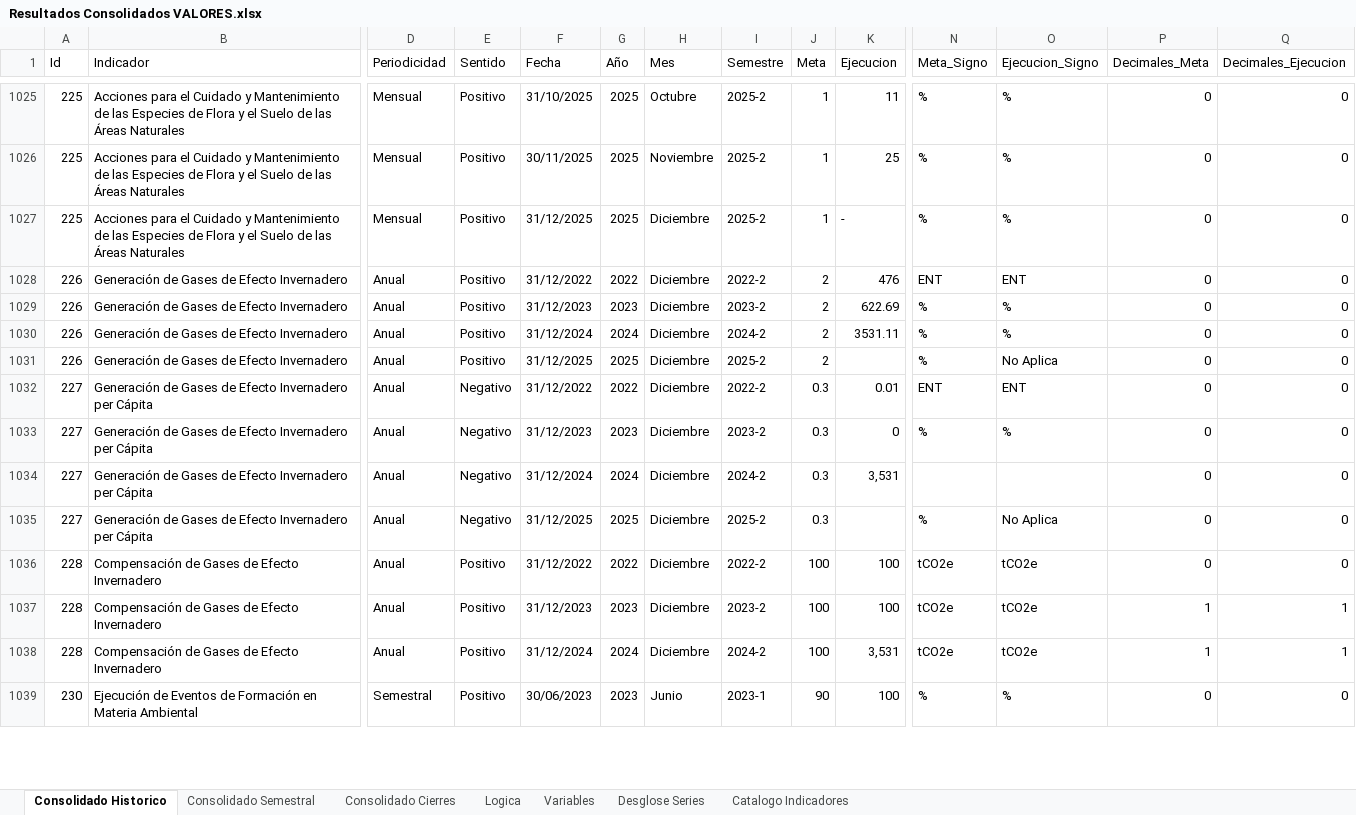
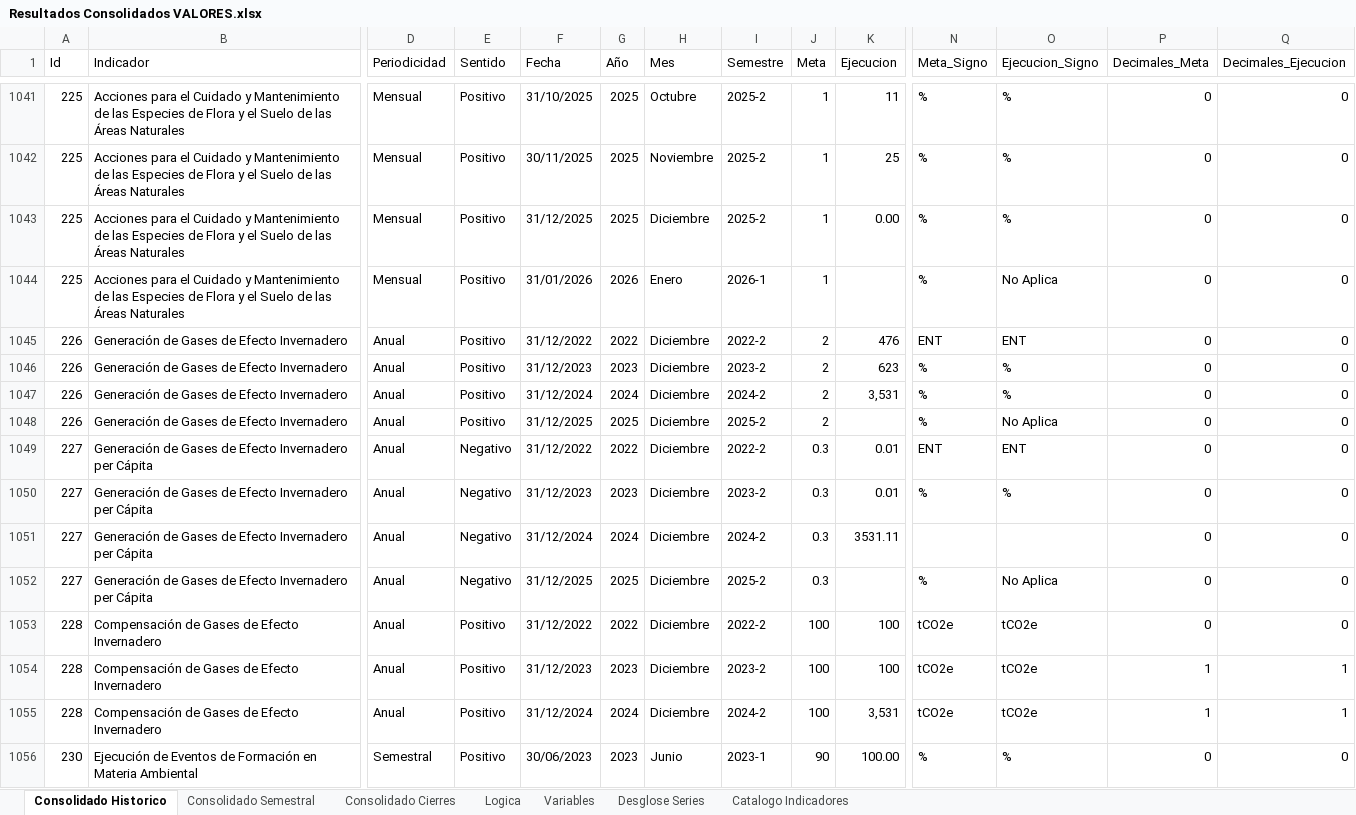
Before and after one commit to Ximena5745/Sistema_Indicadores_Poli, an Excel workbook: data/output/Resultados Consolidados VALORES.xlsx, sheet Consolidado Historico, drawn as a sheet; only a part is shown, gaps mark what is left out; values as stored, in another font and other column widths than the file's, no cell formats; conditional formats not drawn; addresses are those after the commit; rows hold the shown columns only; the diff covers the shown part only; the diff names each change by its address in the sheet, - before the commit and + after, or states it on an @@ line.

```diff
--- a/data/output/Resultados Consolidados VALORES.xlsx (sheet Consolidado Historico)
+++ b/data/output/Resultados Consolidados VALORES.xlsx (sheet Consolidado Historico)
-K1043 (Ejecucion): -
+K1043 (Ejecucion): 0.00
+row 1044: 225 | Acciones para el Cuidado y Mantenimiento de las Especies de Flora y el Suelo de las Áreas Naturales | Mensual | Positivo | 31/01/2026 | 2026 | Enero | 2026-1 | 1 |  | % | No Aplica | 0 | 0
-K1046 (Ejecucion): 622.69
+K1046 (Ejecucion): 623
-K1047 (Ejecucion): 3531.11
+K1047 (Ejecucion): 3,531
-K1050 (Ejecucion): 0
+K1050 (Ejecucion): 0.01
-K1051 (Ejecucion): 3,531
+K1051 (Ejecucion): 3531.11
-K1056 (Ejecucion): 100
+K1056 (Ejecucion): 100.00
```
Also changed, not shown: 23 added rows and 660 edited cells elsewhere in this sheet, sheet Consolidado Semestral, sheet Consolidado Cierres, cell formats, hidden cells, data/output/Resultados Consolidados.bak.xlsx, data/output/Resultados Consolidados.xlsx, 3 other files.
